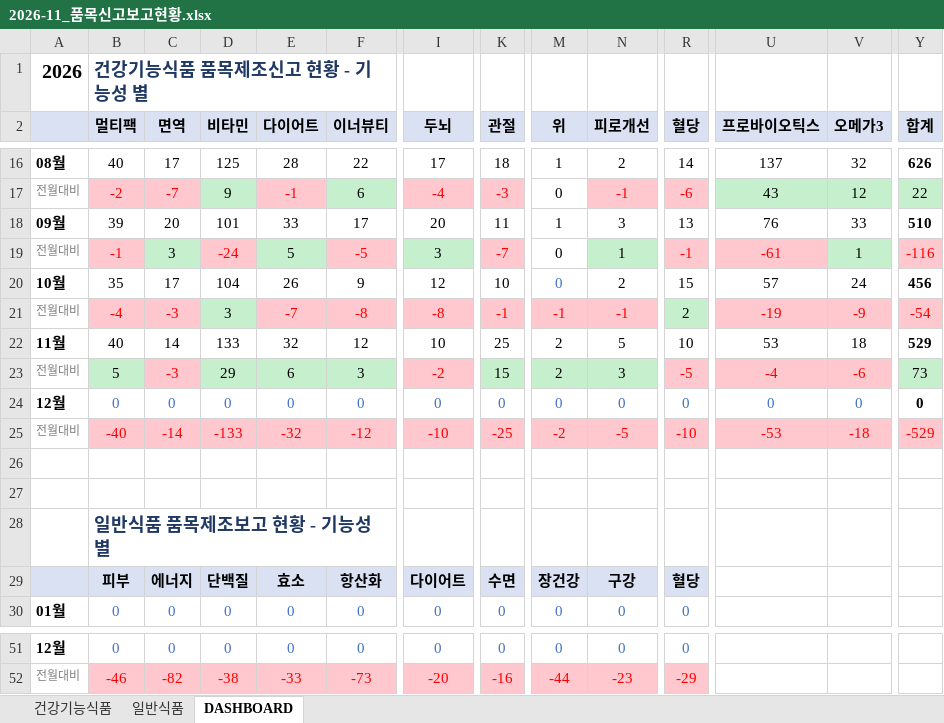
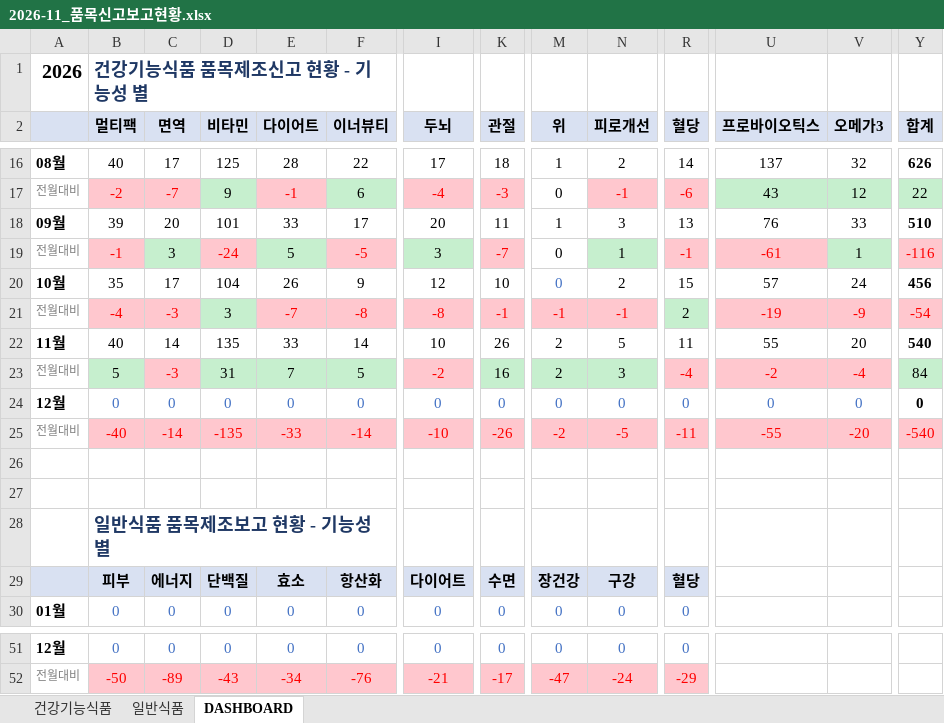
Before and after one commit to primexx98-sudo/food-product-status, an Excel workbook: output/2026-11_품목신고보고현황.xlsx, sheet DASHBOARD, drawn as a sheet; only a part is shown, gaps mark what is left out; values as stored, in another font and other column widths than the file's, no borders; the diff covers the shown part only; the diff names each change by its address in the sheet, - before the commit and + after, or states it on an @@ line.

```diff
--- a/output/2026-11_품목신고보고현황.xlsx (sheet DASHBOARD)
+++ b/output/2026-11_품목신고보고현황.xlsx (sheet DASHBOARD)
-D22 (비타민): 133
+D22 (비타민): 135
-E22 (다이어트): 32
+E22 (다이어트): 33
-F22 (이너뷰티): 12
+F22 (이너뷰티): 14
-K22 (관절): 25
+K22 (관절): 26
-R22 (혈당): 10
+R22 (혈당): 11
-U22 (프로바이오틱스): 53
+U22 (프로바이오틱스): 55
-V22 (오메가3): 18
+V22 (오메가3): 20
-Y22 (합계): 529
+Y22 (합계): 540
-D23 (비타민): 29
+D23 (비타민): 31
-E23 (다이어트): 6
+E23 (다이어트): 7
-F23 (이너뷰티): 3
+F23 (이너뷰티): 5
-K23 (관절): 15
+K23 (관절): 16
-R23 (혈당): -5
+R23 (혈당): -4
-U23 (프로바이오틱스): -4
+U23 (프로바이오틱스): -2
-V23 (오메가3): -6
+V23 (오메가3): -4
-Y23 (합계): 73
+Y23 (합계): 84
-D25 (비타민): -133
+D25 (비타민): -135
-E25 (다이어트): -32
+E25 (다이어트): -33
-F25 (이너뷰티): -12
+F25 (이너뷰티): -14
-K25 (관절): -25
+K25 (관절): -26
-R25 (혈당): -10
+R25 (혈당): -11
-U25 (프로바이오틱스): -53
+U25 (프로바이오틱스): -55
-V25 (오메가3): -18
+V25 (오메가3): -20
-Y25 (합계): -529
+Y25 (합계): -540
-B52 (멀티팩): -46
+B52 (멀티팩): -50
-C52 (면역): -82
+C52 (면역): -89
-D52 (비타민): -38
+D52 (비타민): -43
-E52 (다이어트): -33
+E52 (다이어트): -34
-F52 (이너뷰티): -73
+F52 (이너뷰티): -76
-I52 (두뇌): -20
+I52 (두뇌): -21
-K52 (관절): -16
+K52 (관절): -17
-M52 (위): -44
+M52 (위): -47
-N52 (피로개선): -23
+N52 (피로개선): -24
```
Also changed, not shown: 27 edited cells and cell formats elsewhere in this sheet, sheet 일반식품, sheet 건강기능식품, 11 other files.
